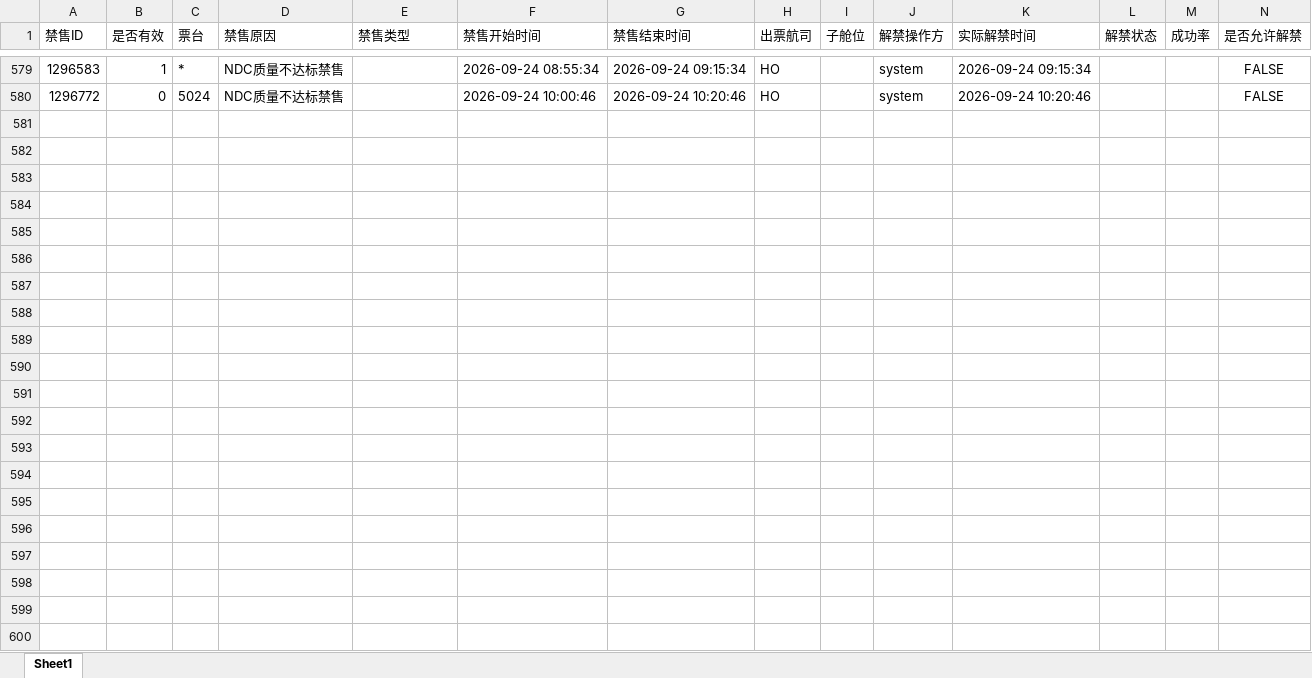
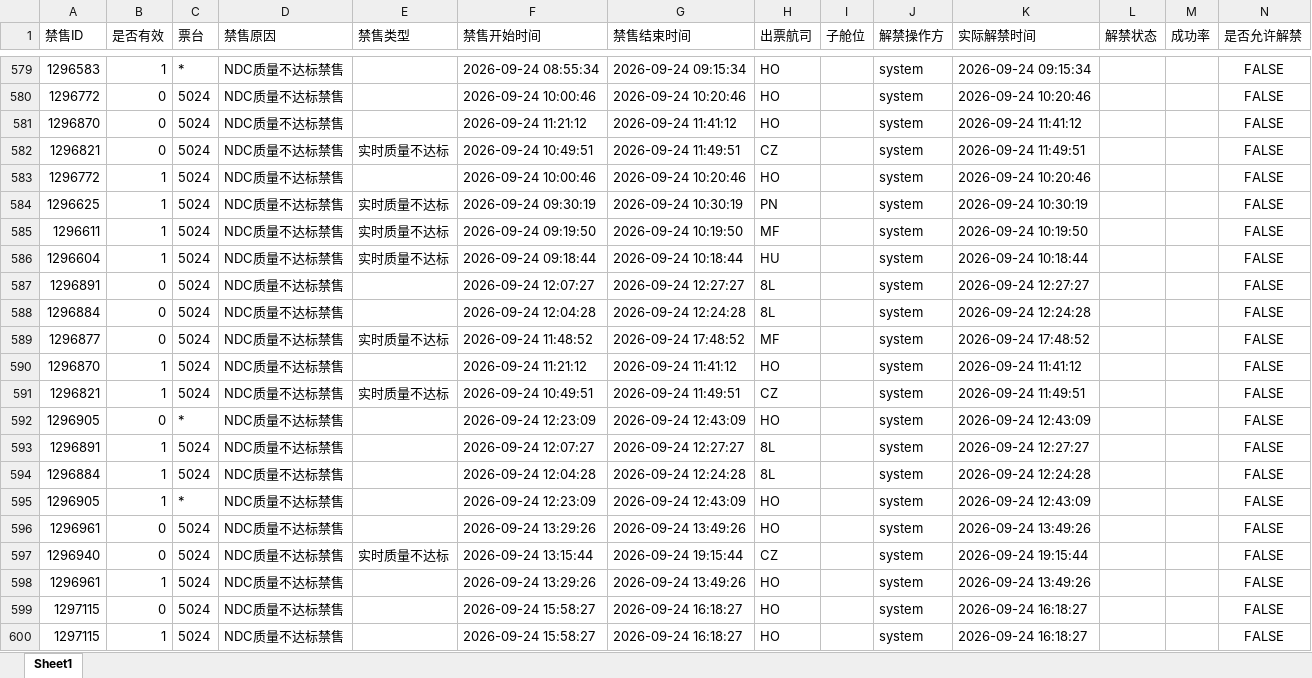
Before and after one commit to LUOcheng487/-, an Excel workbook: data/智行.xlsx, sheet Sheet1, drawn as a sheet; only a part is shown, gaps mark what is left out; values as stored, in another font and other column widths than the file's, no borders; the diff names each change by its address in the sheet, - before the commit and + after, or states it on an @@ line.

Commit message:
data: sync PC-server-0148 2026-09-24 17:45

```diff
--- a/data/智行.xlsx (sheet Sheet1)
+++ b/data/智行.xlsx (sheet Sheet1)
+row 581: 1296870 | 0 | 5024 | NDC质量不达标禁售 |  | 2026-09-24 11:21:12 | 2026-09-24 11:41:12 | HO |  | system | 2026-09-24 11:41:12 |  |  | FALSE
+row 582: 1296821 | 0 | 5024 | NDC质量不达标禁售 | 实时质量不达标 | 2026-09-24 10:49:51 | 2026-09-24 11:49:51 | CZ |  | system | 2026-09-24 11:49:51 |  |  | FALSE
+row 583: 1296772 | 1 | 5024 | NDC质量不达标禁售 |  | 2026-09-24 10:00:46 | 2026-09-24 10:20:46 | HO |  | system | 2026-09-24 10:20:46 |  |  | FALSE
+row 584: 1296625 | 1 | 5024 | NDC质量不达标禁售 | 实时质量不达标 | 2026-09-24 09:30:19 | 2026-09-24 10:30:19 | PN |  | system | 2026-09-24 10:30:19 |  |  | FALSE
+row 585: 1296611 | 1 | 5024 | NDC质量不达标禁售 | 实时质量不达标 | 2026-09-24 09:19:50 | 2026-09-24 10:19:50 | MF |  | system | 2026-09-24 10:19:50 |  |  | FALSE
+row 586: 1296604 | 1 | 5024 | NDC质量不达标禁售 | 实时质量不达标 | 2026-09-24 09:18:44 | 2026-09-24 10:18:44 | HU |  | system | 2026-09-24 10:18:44 |  |  | FALSE
+row 587: 1296891 | 0 | 5024 | NDC质量不达标禁售 |  | 2026-09-24 12:07:27 | 2026-09-24 12:27:27 | 8L |  | system | 2026-09-24 12:27:27 |  |  | FALSE
+row 588: 1296884 | 0 | 5024 | NDC质量不达标禁售 |  | 2026-09-24 12:04:28 | 2026-09-24 12:24:28 | 8L |  | system | 2026-09-24 12:24:28 |  |  | FALSE
+row 589: 1296877 | 0 | 5024 | NDC质量不达标禁售 | 实时质量不达标 | 2026-09-24 11:48:52 | 2026-09-24 17:48:52 | MF |  | system | 2026-09-24 17:48:52 |  |  | FALSE
+row 590: 1296870 | 1 | 5024 | NDC质量不达标禁售 |  | 2026-09-24 11:21:12 | 2026-09-24 11:41:12 | HO |  | system | 2026-09-24 11:41:12 |  |  | FALSE
+row 591: 1296821 | 1 | 5024 | NDC质量不达标禁售 | 实时质量不达标 | 2026-09-24 10:49:51 | 2026-09-24 11:49:51 | CZ |  | system | 2026-09-24 11:49:51 |  |  | FALSE
+row 592: 1296905 | 0 | * | NDC质量不达标禁售 |  | 2026-09-24 12:23:09 | 2026-09-24 12:43:09 | HO |  | system | 2026-09-24 12:43:09 |  |  | FALSE
+row 593: 1296891 | 1 | 5024 | NDC质量不达标禁售 |  | 2026-09-24 12:07:27 | 2026-09-24 12:27:27 | 8L |  | system | 2026-09-24 12:27:27 |  |  | FALSE
+row 594: 1296884 | 1 | 5024 | NDC质量不达标禁售 |  | 2026-09-24 12:04:28 | 2026-09-24 12:24:28 | 8L |  | system | 2026-09-24 12:24:28 |  |  | FALSE
+row 595: 1296905 | 1 | * | NDC质量不达标禁售 |  | 2026-09-24 12:23:09 | 2026-09-24 12:43:09 | HO |  | system | 2026-09-24 12:43:09 |  |  | FALSE
+row 596: 1296961 | 0 | 5024 | NDC质量不达标禁售 |  | 2026-09-24 13:29:26 | 2026-09-24 13:49:26 | HO |  | system | 2026-09-24 13:49:26 |  |  | FALSE
+row 597: 1296940 | 0 | 5024 | NDC质量不达标禁售 | 实时质量不达标 | 2026-09-24 13:15:44 | 2026-09-24 19:15:44 | CZ |  | system | 2026-09-24 19:15:44 |  |  | FALSE
+row 598: 1296961 | 1 | 5024 | NDC质量不达标禁售 |  | 2026-09-24 13:29:26 | 2026-09-24 13:49:26 | HO |  | system | 2026-09-24 13:49:26 |  |  | FALSE
+row 599: 1297115 | 0 | 5024 | NDC质量不达标禁售 |  | 2026-09-24 15:58:27 | 2026-09-24 16:18:27 | HO |  | system | 2026-09-24 16:18:27 |  |  | FALSE
+row 600: 1297115 | 1 | 5024 | NDC质量不达标禁售 |  | 2026-09-24 15:58:27 | 2026-09-24 16:18:27 | HO |  | system | 2026-09-24 16:18:27 |  |  | FALSE
```
Also changed, not shown: data/去哪儿ttr.xlsx, data/去哪儿xss.xlsx, 3 other files.
